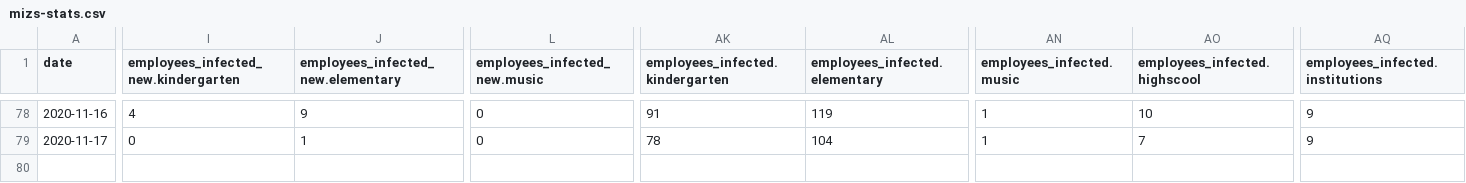
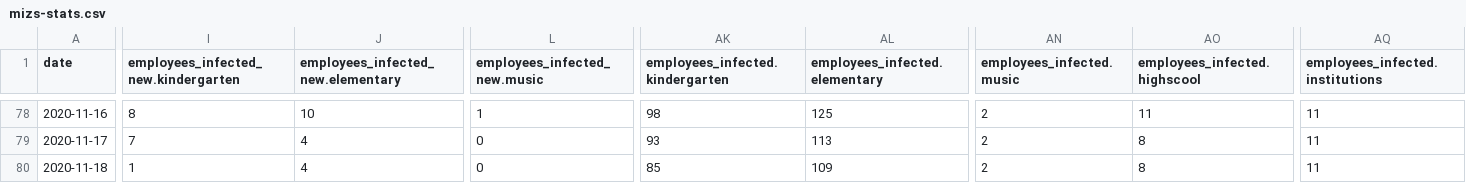
Before and after one commit to sledilnik/data, a CSV file: csv/mizs-stats.csv, drawn as a sheet; only a part is shown, gaps mark what is left out; rows hold the shown columns only; the diff covers the shown part only; the diff names each change by its address in the sheet, - before the commit and + after, or states it on an @@ line.

```diff
--- a/csv/mizs-stats.csv
+++ b/csv/mizs-stats.csv
-I78: 4
+I78: 8
-J78: 9
+J78: 10
-L78 (employees_infected_new.music): 0
+L78 (employees_infected_new.music): 1
-AK78 (employees_infected.kindergarten): 91
+AK78 (employees_infected.kindergarten): 98
-AL78 (employees_infected.elementary): 119
+AL78 (employees_infected.elementary): 125
-AN78:AN79 (employees_infected.music): 1
+AN78:AN79 (employees_infected.music): 2
-AO78 (employees_infected.highscool): 10
+AO78 (employees_infected.highscool): 11
-AQ78:AQ79 (employees_infected.institutions): 9
+AQ78:AQ79 (employees_infected.institutions): 11
-I79: 0
+I79: 7
-J79: 1
+J79: 4
-AK79 (employees_infected.kindergarten): 78
+AK79 (employees_infected.kindergarten): 93
-AL79 (employees_infected.elementary): 104
+AL79 (employees_infected.elementary): 113
-AO79 (employees_infected.highscool): 7
+AO79 (employees_infected.highscool): 8
+row 80: 2020-11-18 | 1 | 4 | 0 | 85 | 109 | 2 | 8 | 11
```
Also changed, not shown: 34 edited cells elsewhere in this file, 1 other file.
